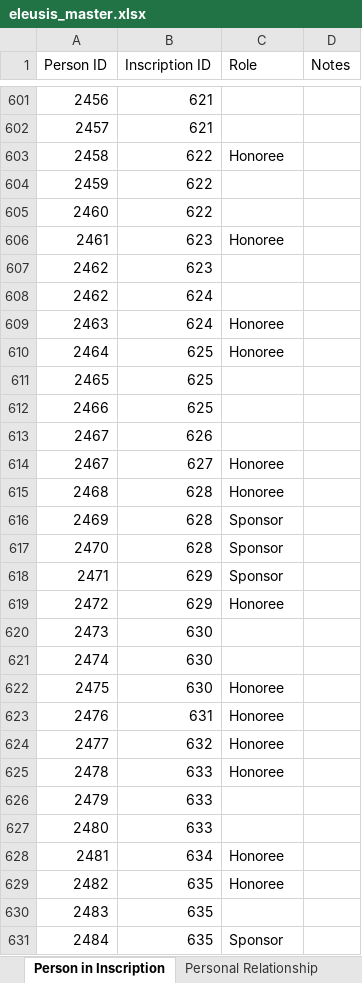
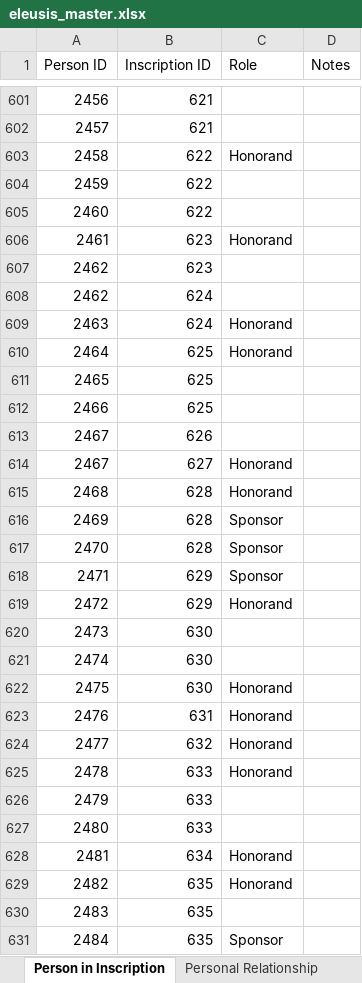
Before and after one commit to thePortus/eleusis-data, an Excel workbook: eleusis_master.xlsx, sheet Person in Inscription, drawn as a sheet; only a part is shown, gaps mark what is left out; values as stored, in another font and other column widths than the file's, no borders; table styles not drawn; the diff covers the shown part only; the diff names each change by its address in the sheet, - before the commit and + after, or states it on an @@ line.

Commit message:
Sponsor view updated, Sponsorship of Honorand added

```diff
--- a/eleusis_master.xlsx (sheet Person in Inscription)
+++ b/eleusis_master.xlsx (sheet Person in Inscription)
-C603 (Role): Honoree
+C603 (Role): Honorand
-C606 (Role): Honoree
+C606 (Role): Honorand
-C609:C610 (Role): Honoree
+C609:C610 (Role): Honorand
-C614:C615 (Role): Honoree
+C614:C615 (Role): Honorand
-C619 (Role): Honoree
+C619 (Role): Honorand
-C622:C625 (Role): Honoree
+C622:C625 (Role): Honorand
-C628:C629 (Role): Honoree
+C628:C629 (Role): Honorand
```
Also changed, not shown: 216 edited cells elsewhere in this sheet, 2 other files.
